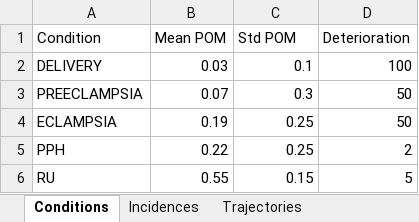
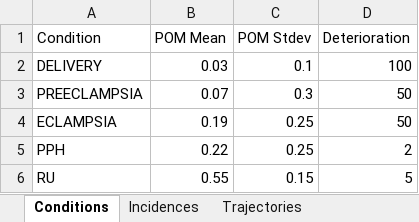
Before and after one commit to randybme/MMHModel, an Excel workbook: setup.xlsx, sheet Conditions, drawn as a sheet; values as stored, in another font and other column widths than the file's, no borders; the diff names each change by its address in the sheet, - before the commit and + after, or states it on an @@ line.

```diff
--- a/setup.xlsx (sheet Conditions)
+++ b/setup.xlsx (sheet Conditions)
-B1: Mean POM
+B1: POM Mean
-C1: Std POM
+C1: POM Stdev
```
Also changed, not shown: sheet Trajectories, 3 other files.
